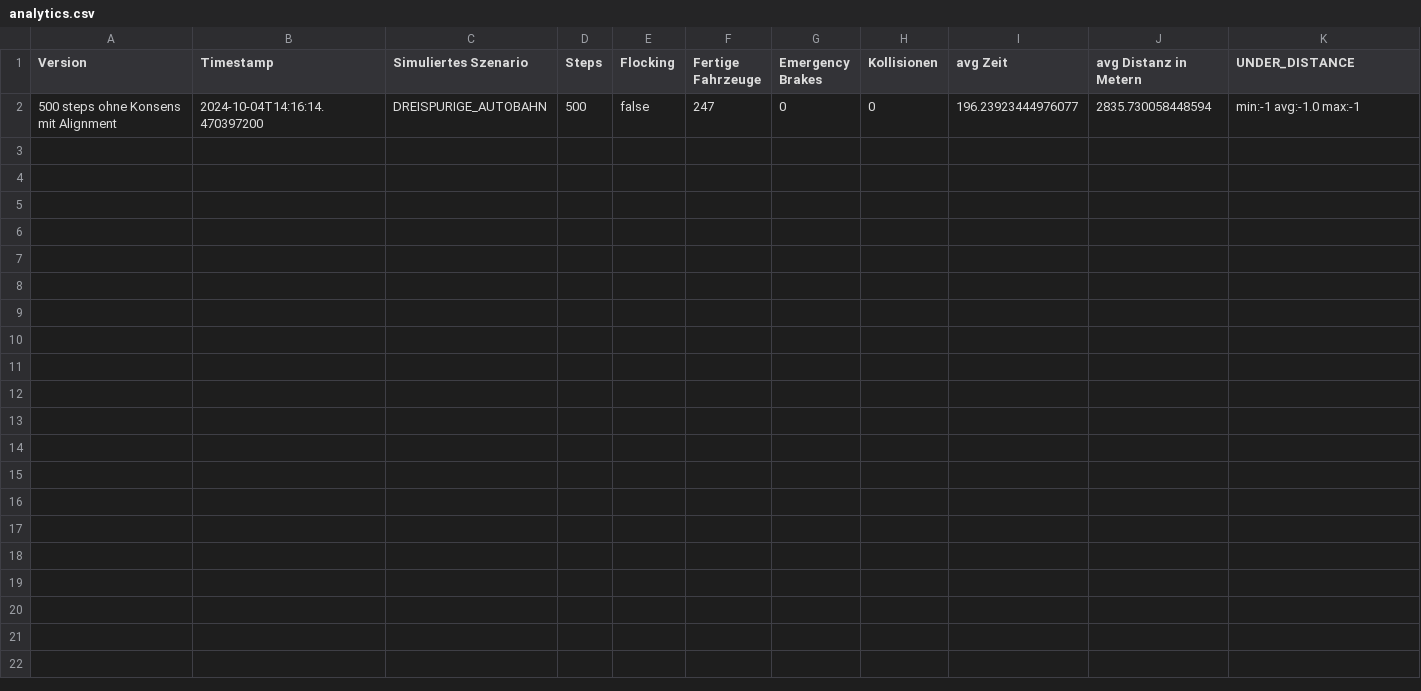
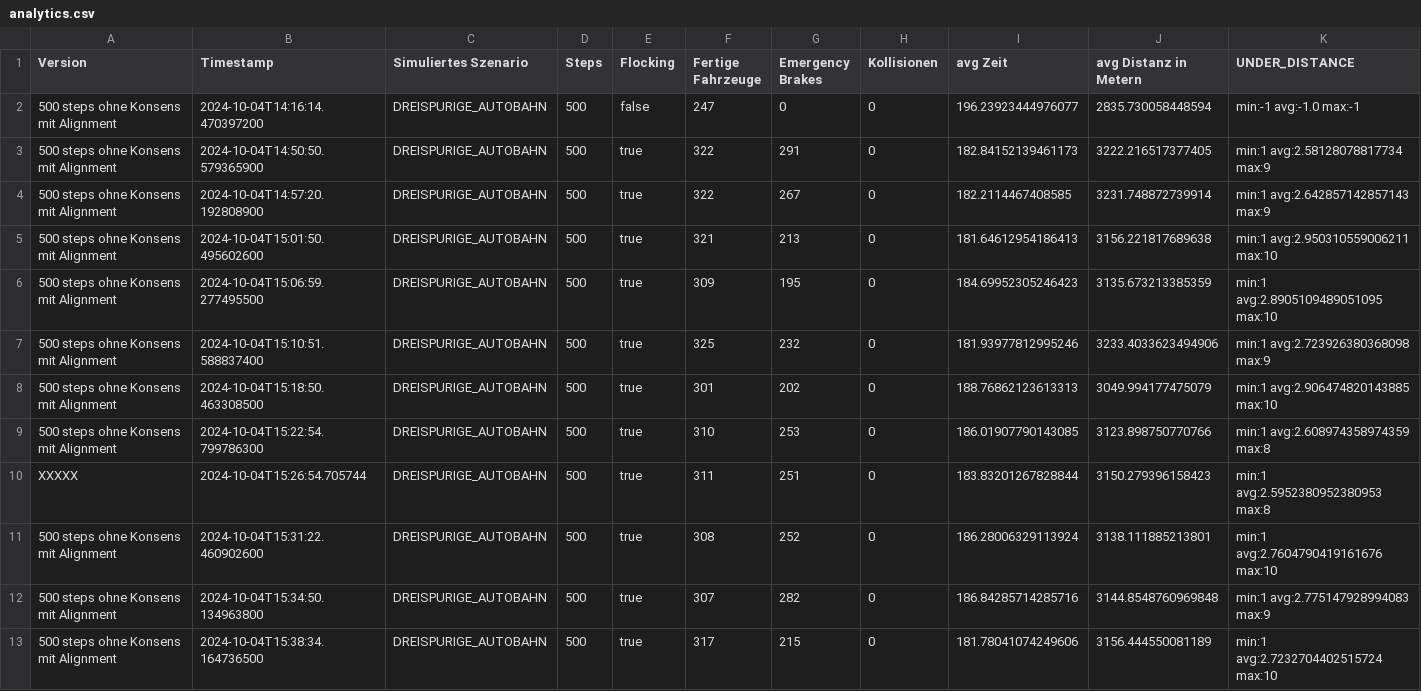
Before and after one commit to ChristopherN64/VerkehrsflussoptimierungDurchCarToCarCommunication, a CSV file: analytics.csv, drawn as a sheet; only a part is shown; rows hold the shown columns only; the diff names each change by its address in the sheet, - before the commit and + after, or states it on an @@ line.

```diff
--- a/analytics.csv
+++ b/analytics.csv
+row 3: 500 steps ohne Konsens mit Alignment | 2024-10-04T14:50:50.579365900 | DREISPURIGE_AUTOBAHN | 500 | true | 322 | 291 | 0 | 182.84152139461173 | 3222.216517377405 | min:1 avg:2.58128078817734 max:9
+row 4: 500 steps ohne Konsens mit Alignment | 2024-10-04T14:57:20.192808900 | DREISPURIGE_AUTOBAHN | 500 | true | 322 | 267 | 0 | 182.2114467408585 | 3231.748872739914 | min:1 avg:2.642857142857143 max:9
+row 5: 500 steps ohne Konsens mit Alignment | 2024-10-04T15:01:50.495602600 | DREISPURIGE_AUTOBAHN | 500 | true | 321 | 213 | 0 | 181.64612954186413 | 3156.221817689638 | min:1 avg:2.950310559006211 max:10
+row 6: 500 steps ohne Konsens mit Alignment | 2024-10-04T15:06:59.277495500 | DREISPURIGE_AUTOBAHN | 500 | true | 309 | 195 | 0 | 184.69952305246423 | 3135.673213385359 | min:1 avg:2.8905109489051095 max:10
+row 7: 500 steps ohne Konsens mit Alignment | 2024-10-04T15:10:51.588837400 | DREISPURIGE_AUTOBAHN | 500 | true | 325 | 232 | 0 | 181.93977812995246 | 3233.4033623494906 | min:1 avg:2.723926380368098 max:9
+row 8: 500 steps ohne Konsens mit Alignment | 2024-10-04T15:18:50.463308500 | DREISPURIGE_AUTOBAHN | 500 | true | 301 | 202 | 0 | 188.76862123613313 | 3049.994177475079 | min:1 avg:2.906474820143885 max:10
+row 9: 500 steps ohne Konsens mit Alignment | 2024-10-04T15:22:54.799786300 | DREISPURIGE_AUTOBAHN | 500 | true | 310 | 253 | 0 | 186.01907790143085 | 3123.898750770766 | min:1 avg:2.608974358974359 max:8
+row 10: XXXXX | 2024-10-04T15:26:54.705744 | DREISPURIGE_AUTOBAHN | 500 | true | 311 | 251 | 0 | 183.83201267828844 | 3150.279396158423 | min:1 avg:2.5952380952380953 max:8
+row 11: 500 steps ohne Konsens mit Alignment | 2024-10-04T15:31:22.460902600 | DREISPURIGE_AUTOBAHN | 500 | true | 308 | 252 | 0 | 186.28006329113924 | 3138.111885213801 | min:1 avg:2.7604790419161676 max:10
+row 12: 500 steps ohne Konsens mit Alignment | 2024-10-04T15:34:50.134963800 | DREISPURIGE_AUTOBAHN | 500 | true | 307 | 282 | 0 | 186.84285714285716 | 3144.8548760969848 | min:1 avg:2.775147928994083 max:9
+row 13: 500 steps ohne Konsens mit Alignment | 2024-10-04T15:38:34.164736500 | DREISPURIGE_AUTOBAHN | 500 | true | 317 | 215 | 0 | 181.78041074249606 | 3156.444550081189 | min:1 avg:2.7232704402515724 max:10
```
Also changed, not shown: 2 other files.
